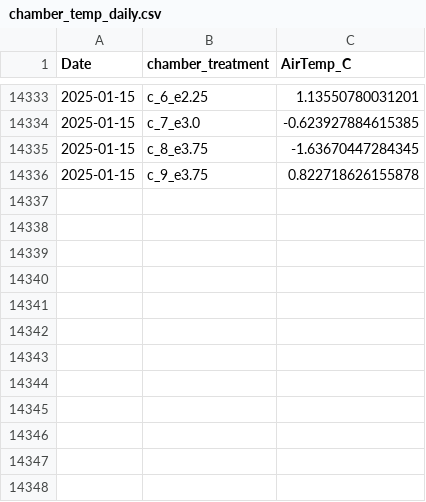
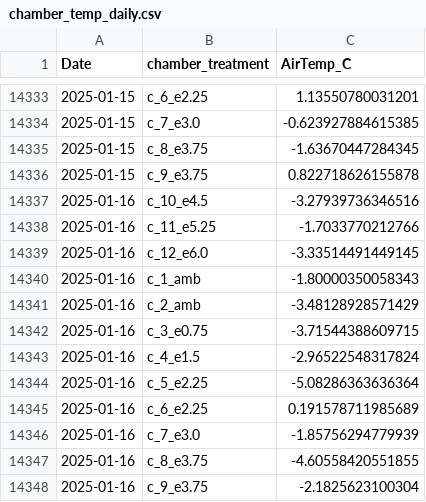
Before and after one commit to abbylewis/GENX_flux_data, a CSV file: processed_data/chamber_temp_daily.csv, drawn as a sheet; only a part is shown, gaps mark what is left out.

```diff
--- a/processed_data/chamber_temp_daily.csv
+++ b/processed_data/chamber_temp_daily.csv
@@ -14336 +14336,13 @@
 2025-01-15,"c_9_e3.75",0.822718626155878
+2025-01-16,"c_10_e4.5",-3.27939736346516
+2025-01-16,"c_11_e5.25",-1.7033770212766
+2025-01-16,"c_12_e6.0",-3.33514491449145
+2025-01-16,"c_1_amb",-1.80000350058343
+2025-01-16,"c_2_amb",-3.48128928571429
+2025-01-16,"c_3_e0.75",-3.71544388609715
+2025-01-16,"c_4_e1.5",-2.96522548317824
+2025-01-16,"c_5_e2.25",-5.08286363636364
+2025-01-16,"c_6_e2.25",0.191578711985689
+2025-01-16,"c_7_e3.0",-1.85756294779939
+2025-01-16,"c_8_e3.75",-4.60558420551855
+2025-01-16,"c_9_e3.75",-2.1825623100304
```
Also changed, not shown: processed_data/peaks_raw.csv, 2 other files.
